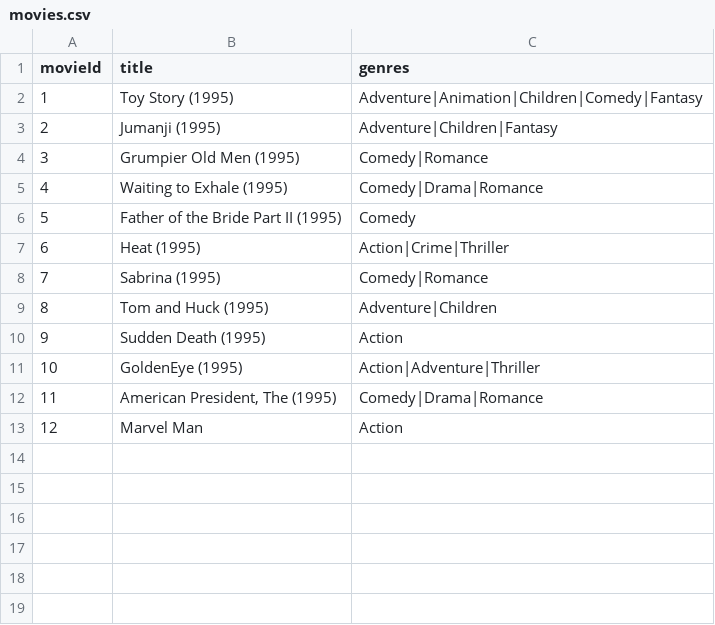
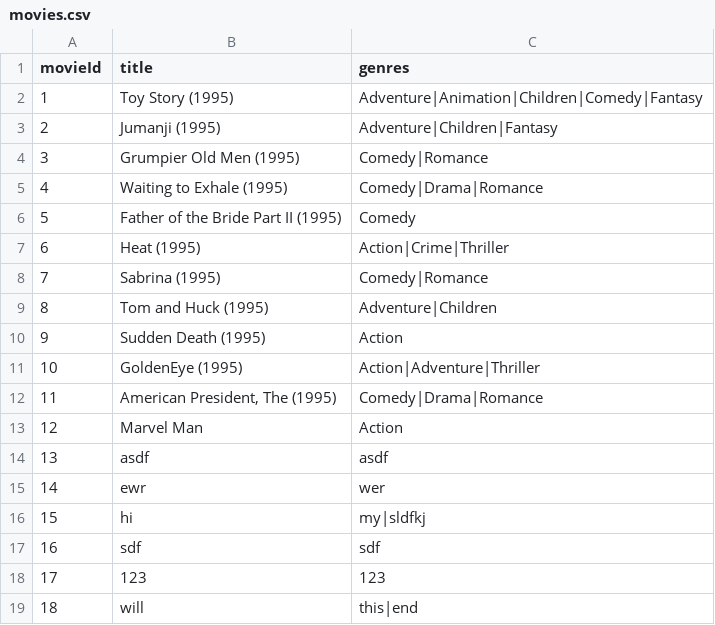
Before and after one commit to kavaale/A4Homework1, a CSV file: movies.csv, drawn as a sheet.

```diff
--- a/movies.csv
+++ b/movies.csv
@@ -13 +13,7 @@ movieId,title,genres
 12,Marvel Man,Action
+13,asdf,asdf
+14,ewr,wer
+15,hi,my|sldfkj
+16,sdf,sdf
+17,123,123
+18,will,this|end
```
Also changed, not shown: 26 other files.
